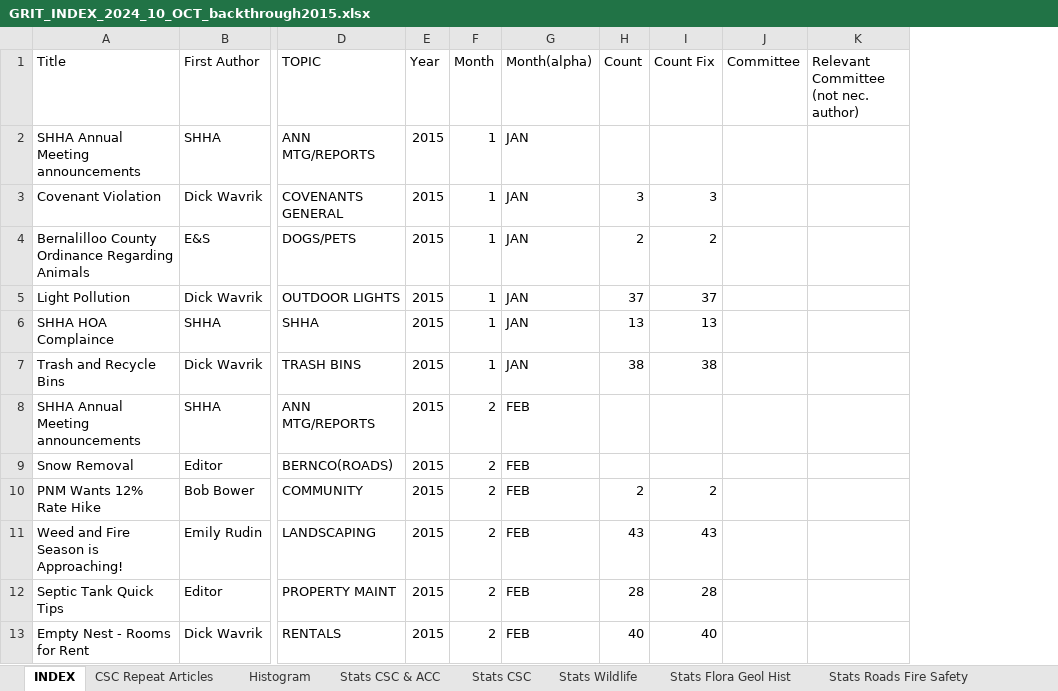
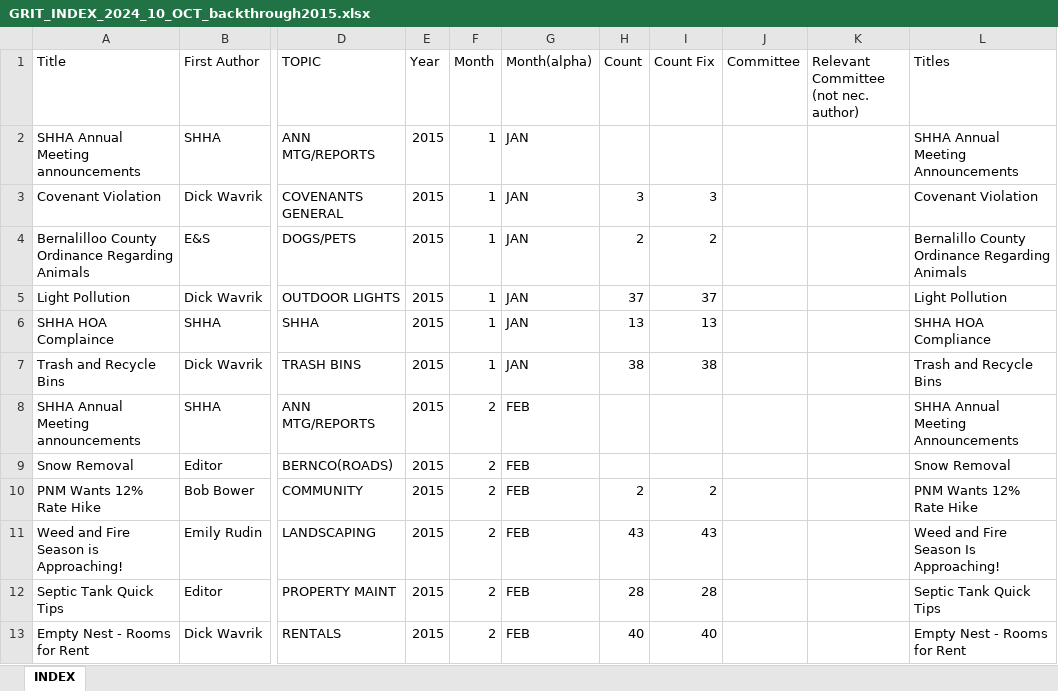
Before and after one commit to heidikmkv/SHHA_GRIT, an Excel workbook: article_index_Excel/GRIT_INDEX_2024_10_OCT_backthrough2015.xlsx, sheet INDEX, drawn as a sheet; only a part is shown, gaps mark what is left out; values as stored, in another font and other column widths than the file's, no cell formats; the diff names each change by its address in the sheet, - before the commit and + after, or states it on an @@ line.

Commit message:
AI-enabled title spelling and formatting correction

```diff
--- a/article_index_Excel/GRIT_INDEX_2024_10_OCT_backthrough2015.xlsx (sheet INDEX)
+++ b/article_index_Excel/GRIT_INDEX_2024_10_OCT_backthrough2015.xlsx (sheet INDEX)
-sheet tab: CSC Repeat Articles
-sheet tab: Histogram
-sheet tab: Stats CSC & ACC
-sheet tab: Stats CSC
-sheet tab: Stats Wildlife
-sheet tab: Stats Flora Geol Hist
-sheet tab: Stats Roads Fire Safety
+column L (Titles), rows 2-13: SHHA Annual Meeting Announcements | Covenant Violation | Bernalillo County Ordinance Regarding Animals | Light Pollution | SHHA HOA Compliance | Trash and Recycle Bins | SHHA Annual Meeting Announcements | Snow Removal | PNM Wants 12% Rate Hike | Weed and Fire Season Is Approaching! | Septic Tank Quick Tips | Empty Nest - Rooms for Rent
```
Also changed, not shown: cell formats, charts or pictures, 2 other files.
